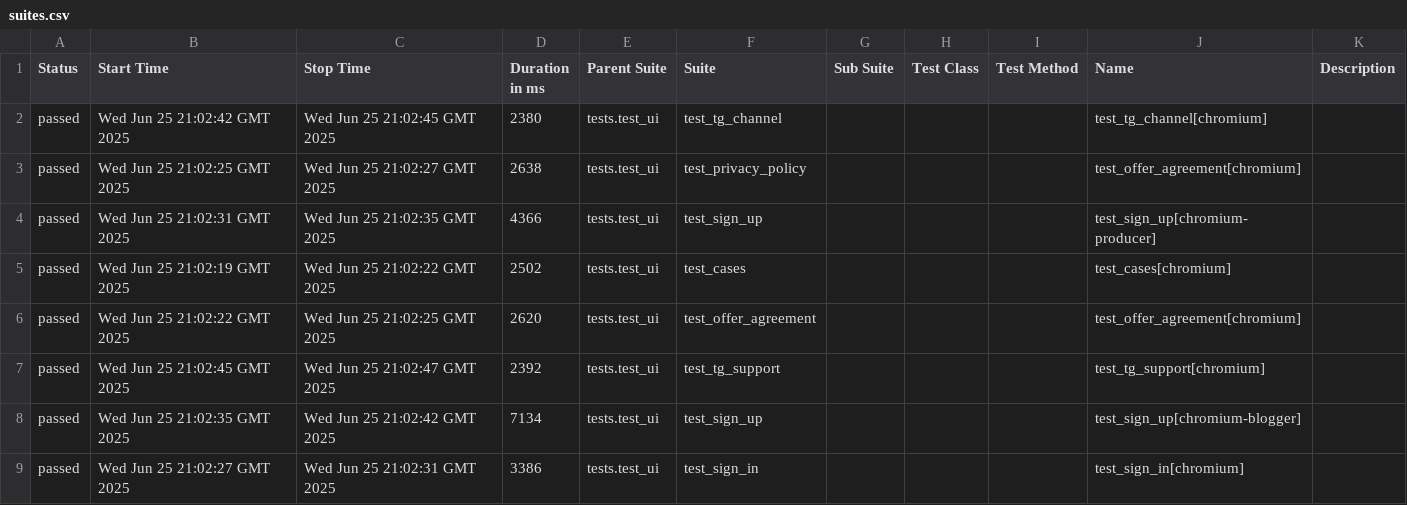
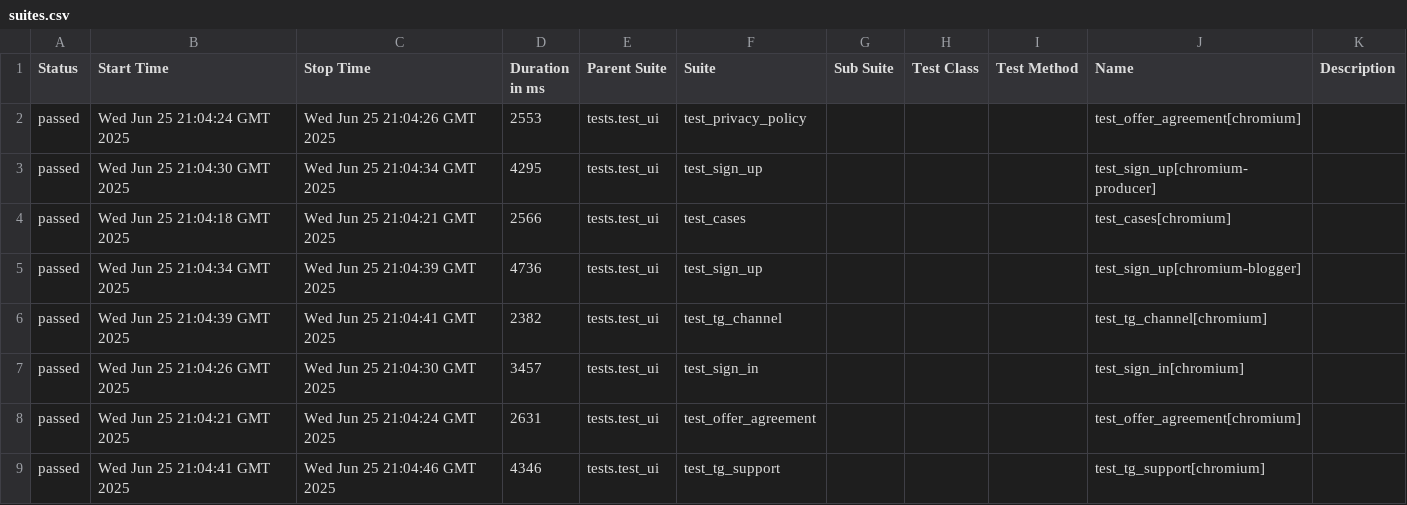
Before and after one commit to Rillplay1/My1, a CSV file: data/suites.csv, drawn as a sheet.

```diff
--- a/data/suites.csv
+++ b/data/suites.csv
@@ -1,9 +1,9 @@
 "Status","Start Time","Stop Time","Duration in ms","Parent Suite","Suite","Sub Suite","Test Class","Test Method","Name","Description"
-"passed","Wed Jun 25 21:02:42 GMT 2025","Wed Jun 25 21:02:45 GMT 2025","2380","tests.test_ui","test_tg_channel","","","","test_tg_channel[chromium]",""
-"passed","Wed Jun 25 21:02:25 GMT 2025","Wed Jun 25 21:02:27 GMT 2025","2638","tests.test_ui","test_privacy_policy","","","","test_offer_agreement[chromium]",""
-"passed","Wed Jun 25 21:02:31 GMT 2025","Wed Jun 25 21:02:35 GMT 2025","4366","tests.test_ui","test_sign_up","","","","test_sign_up[chromium-producer]",""
-"passed","Wed Jun 25 21:02:19 GMT 2025","Wed Jun 25 21:02:22 GMT 2025","2502","tests.test_ui","test_cases","","","","test_cases[chromium]",""
-"passed","Wed Jun 25 21:02:22 GMT 2025","Wed Jun 25 21:02:25 GMT 2025","2620","tests.test_ui","test_offer_agreement","","","","test_offer_agreement[chromium]",""
-"passed","Wed Jun 25 21:02:45 GMT 2025","Wed Jun 25 21:02:47 GMT 2025","2392","tests.test_ui","test_tg_support","","","","test_tg_support[chromium]",""
-"passed","Wed Jun 25 21:02:35 GMT 2025","Wed Jun 25 21:02:42 GMT 2025","7134","tests.test_ui","test_sign_up","","","","test_sign_up[chromium-blogger]",""
-"passed","Wed Jun 25 21:02:27 GMT 2025","Wed Jun 25 21:02:31 GMT 2025","3386","tests.test_ui","test_sign_in","","","","test_sign_in[chromium]",""
+"passed","Wed Jun 25 21:04:24 GMT 2025","Wed Jun 25 21:04:26 GMT 2025","2553","tests.test_ui","test_privacy_policy","","","","test_offer_agreement[chromium]",""
+"passed","Wed Jun 25 21:04:30 GMT 2025","Wed Jun 25 21:04:34 GMT 2025","4295","tests.test_ui","test_sign_up","","","","test_sign_up[chromium-producer]",""
+"passed","Wed Jun 25 21:04:18 GMT 2025","Wed Jun 25 21:04:21 GMT 2025","2566","tests.test_ui","test_cases","","","","test_cases[chromium]",""
+"passed","Wed Jun 25 21:04:34 GMT 2025","Wed Jun 25 21:04:39 GMT 2025","4736","tests.test_ui","test_sign_up","","","","test_sign_up[chromium-blogger]",""
+"passed","Wed Jun 25 21:04:39 GMT 2025","Wed Jun 25 21:04:41 GMT 2025","2382","tests.test_ui","test_tg_channel","","","","test_tg_channel[chromium]",""
+"passed","Wed Jun 25 21:04:26 GMT 2025","Wed Jun 25 21:04:30 GMT 2025","3457","tests.test_ui","test_sign_in","","","","test_sign_in[chromium]",""
+"passed","Wed Jun 25 21:04:21 GMT 2025","Wed Jun 25 21:04:24 GMT 2025","2631","tests.test_ui","test_offer_agreement","","","","test_offer_agreement[chromium]",""
+"passed","Wed Jun 25 21:04:41 GMT 2025","Wed Jun 25 21:04:46 GMT 2025","4346","tests.test_ui","test_tg_support","","","","test_tg_support[chromium]",""
```
Also changed, not shown: data/behaviors.csv, 30 other files.
